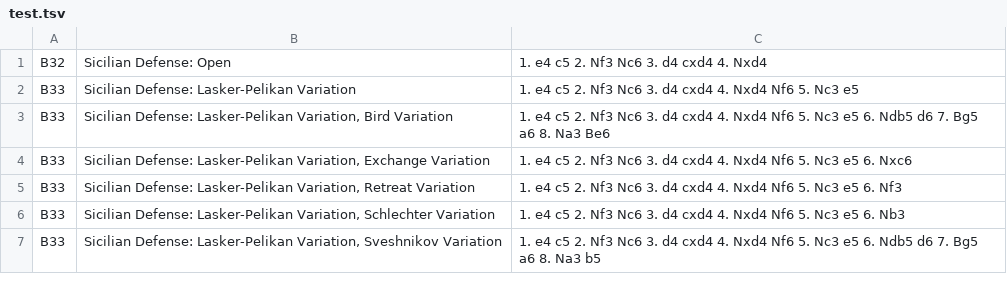
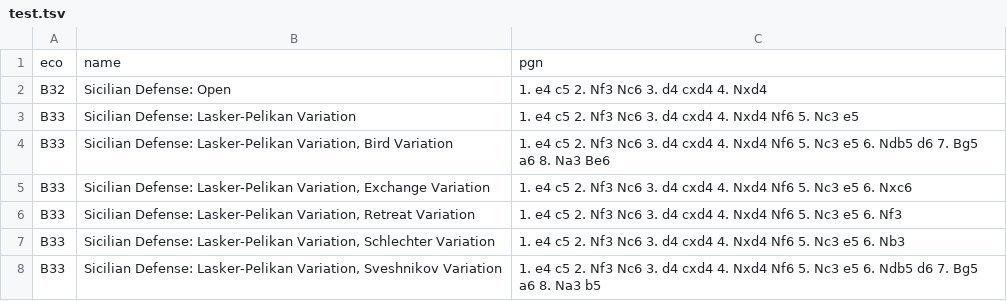
Before and after one commit to saithepaithewhyyy/opening-analysis, a TSV file: test.tsv, drawn as a sheet; only a part is shown.

Commit message:
add column names for test tsv

```diff
--- a/test.tsv
+++ b/test.tsv
@@ -1 +1,2 @@
+eco	name	pgn
 B32	Sicilian Defense: Open	1. e4 c5 2. Nf3 Nc6 3. d4 cxd4 4. Nxd4
```
